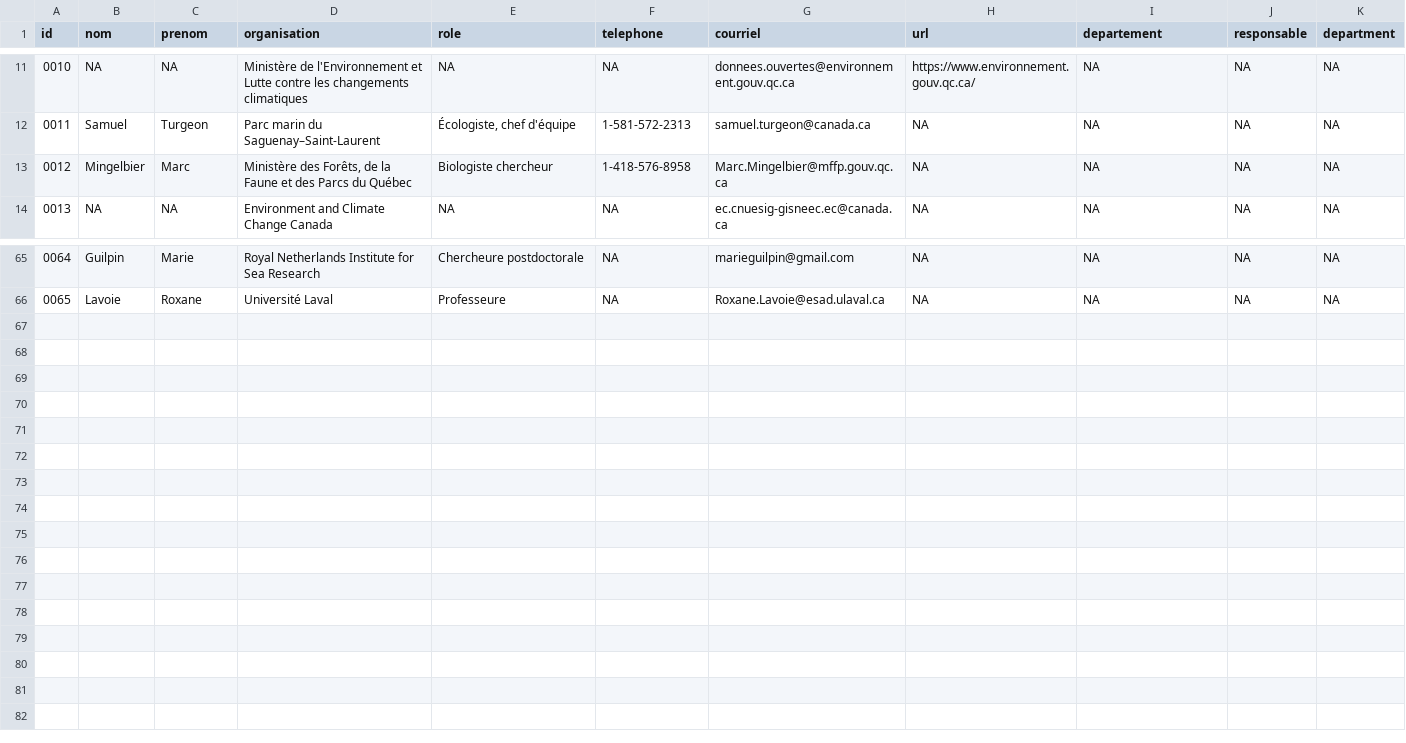
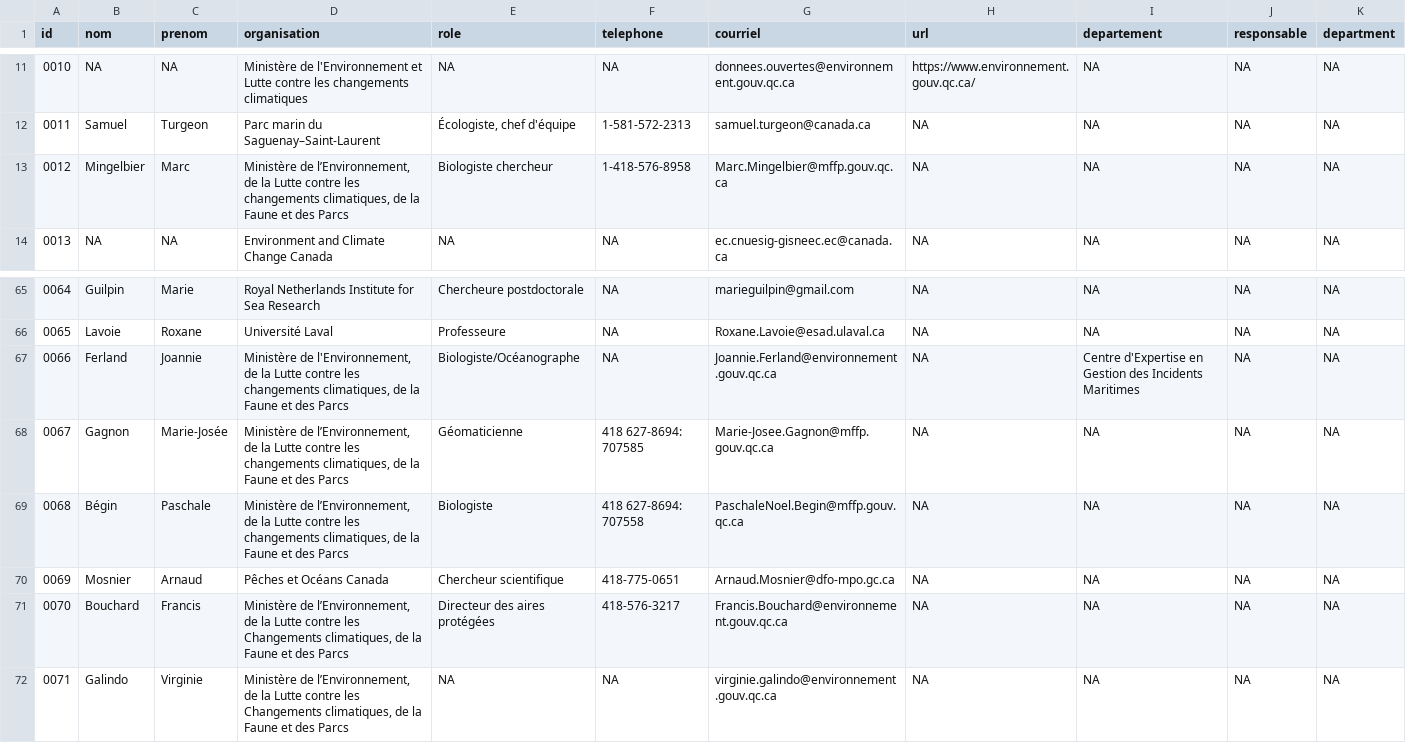
Before and after one commit to EffetsCumulatifsNavigation/ceanav, a CSV file: data/data-contact/contact.csv, drawn as a sheet; only a part is shown, gaps mark what is left out.

```diff
--- a/data/data-contact/contact.csv
+++ b/data/data-contact/contact.csv
@@ -12,3 +12,3 @@
 "0011","Samuel","Turgeon","Parc marin du Saguenay–Saint-Laurent","Écologiste, chef d'équipe","1-581-572-2313","samuel.turgeon@canada.ca",NA,NA,NA,NA
-"0012","Mingelbier","Marc","Ministère des Forêts, de la Faune et des Parcs du Québec","Biologiste chercheur","1-418-576-8958","Marc.Mingelbier@mffp.gouv.qc.ca",NA,NA,NA,NA
+"0012","Mingelbier","Marc","Ministère de l’Environnement, de la Lutte contre les changements climatiques, de la Faune et des Parcs","Biologiste chercheur","1-418-576-8958","Marc.Mingelbier@mffp.gouv.qc.ca",NA,NA,NA,NA
 "0013",NA,NA,"Environment and Climate Change Canada",NA,NA,"ec.cnuesig-gisneec.ec@canada.ca",NA,NA,NA,NA
@@ -66 +66,7 @@
 "0065","Lavoie","Roxane","Université Laval","Professeure",NA,"Roxane.Lavoie@esad.ulaval.ca",NA,NA,NA,NA
+"0066","Ferland","Joannie","Ministère de l'Environnement, de la Lutte contre les changements climatiques, de la Faune et des Parcs","Biologiste/Océanographe",NA,"Joannie.Ferland@environnement.gouv.qc.ca",NA,"Centre d'Expertise en Gestion des Incidents Maritimes",NA,NA
+"0067","Gagnon","Marie-Josée","Ministère de l’Environnement, de la Lutte contre les changements climatiques, de la Faune et des Parcs","Géomaticienne","418 627-8694: 707585","Marie-Josee.Gagnon@mffp.gouv.qc.ca",NA,NA,NA,NA
+"0068","Bégin","Paschale","Ministère de l’Environnement, de la Lutte contre les changements climatiques, de la Faune et des Parcs","Biologiste","418 627-8694: 707558","PaschaleNoel.Begin@mffp.gouv.qc.ca",NA,NA,NA,NA
+"0069","Mosnier","Arnaud","Pêches et Océans Canada","Chercheur scientifique","418-775-0651","Arnaud.Mosnier@dfo-mpo.gc.ca",NA,NA,NA,NA
+"0070","Bouchard","Francis","Ministère de l’Environnement, de la Lutte contre les Changements climatiques, de la Faune et des Parcs","Directeur des aires protégées","418-576-3217","Francis.Bouchard@environnement.gouv.qc.ca",NA,NA,NA,NA
+"0071","Galindo","Virginie","Ministère de l’Environnement, de la Lutte contre les Changements climatiques, de la Faune et des Parcs",NA,NA,"virginie.galindo@environnement.gouv.qc.ca",NA,NA,NA,NA
```
Also changed, not shown: data/data-format/data0063-vulnerabilite_faune_flore.csv, data/data-format/data0064-vulnerabilite_mammiferes_marins.csv, 29 other files.
